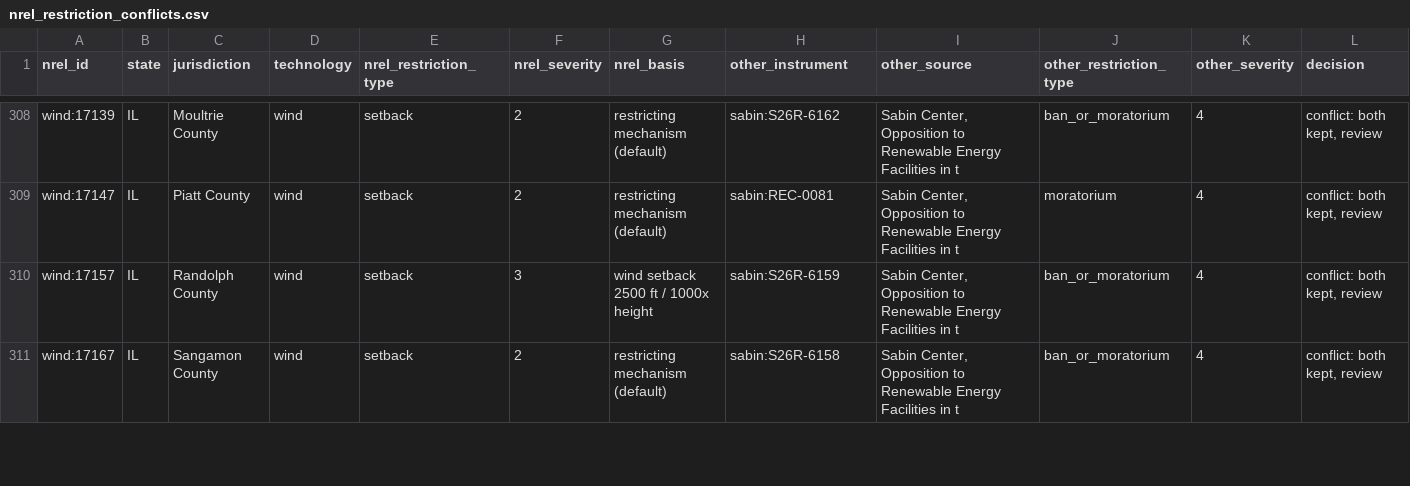
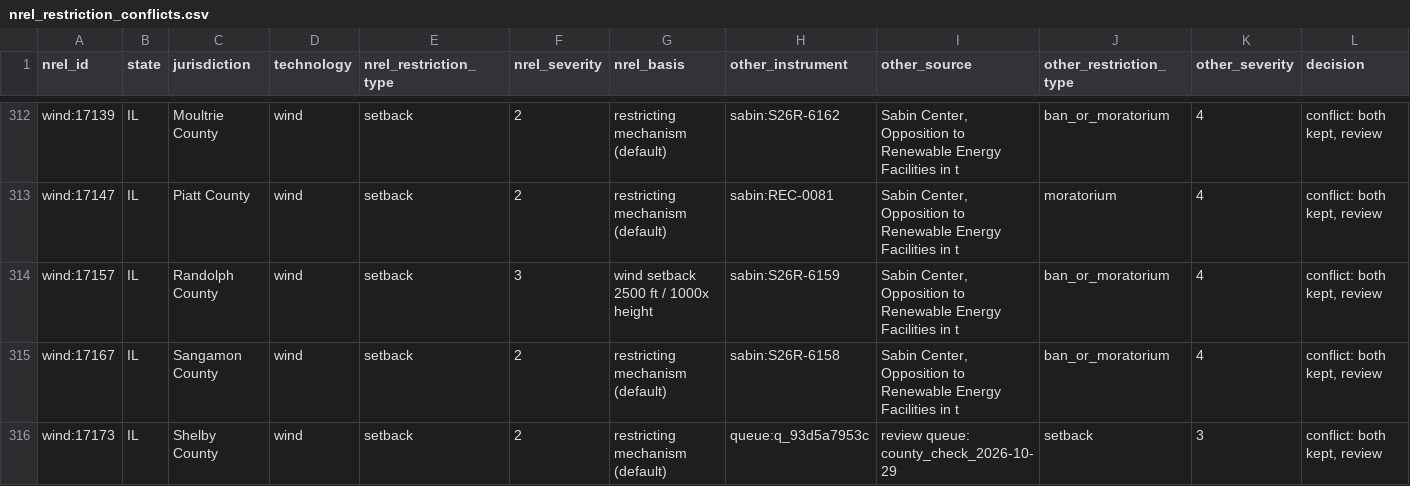
Before and after one commit to pricephillips/renewable-opposition, a CSV file: data/review/nrel_restriction_conflicts.csv, drawn as a sheet; only a part is shown, gaps mark what is left out; rows hold the shown columns only; the diff covers the shown part only; the diff names each change by its address in the sheet, - before the commit and + after, or states it on an @@ line.

```diff
--- a/data/review/nrel_restriction_conflicts.csv
+++ b/data/review/nrel_restriction_conflicts.csv
+row 316: wind:17173 | IL | Shelby County | wind | setback | 2 | restricting mechanism (default) | queue:q_93d5a7953c | review queue: county_check_2026-10-29 | setback | 3 | conflict: both kept, review
```
Also changed, not shown: 7 added rows elsewhere in this file, 4 other files.
